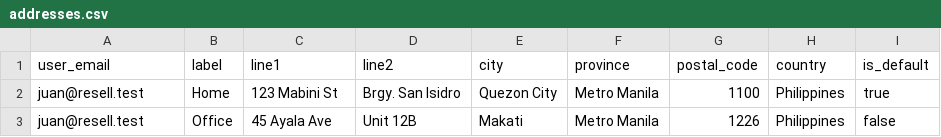
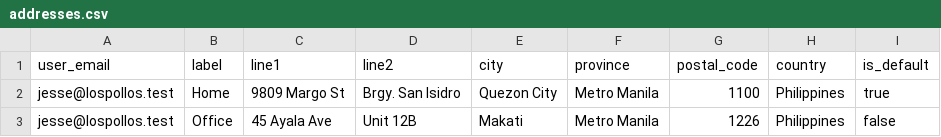
Before and after one commit to JRB-06/Mobile-Programming-Finals, a CSV file: docs/mock-data/addresses.csv, drawn as a sheet.

Commit message:
feat(mock-data): add mock data for cards, order items, products, stores, and variants

```diff
--- a/docs/mock-data/addresses.csv
+++ b/docs/mock-data/addresses.csv
@@ -1,3 +1,3 @@
 user_email,label,line1,line2,city,province,postal_code,country,is_default
-juan@resell.test,Home,123 Mabini St,Brgy. San Isidro,Quezon City,Metro Manila,1100,Philippines,true
-juan@resell.test,Office,45 Ayala Ave,Unit 12B,Makati,Metro Manila,1226,Philippines,false
+jesse@lospollos.test,Home,9809 Margo St,Brgy. San Isidro,Quezon City,Metro Manila,1100,Philippines,true
+jesse@lospollos.test,Office,45 Ayala Ave,Unit 12B,Makati,Metro Manila,1226,Philippines,false
```
Also changed, not shown: docs/mock-data/orders.csv, docs/mock-data/users.csv, 20 other files.
